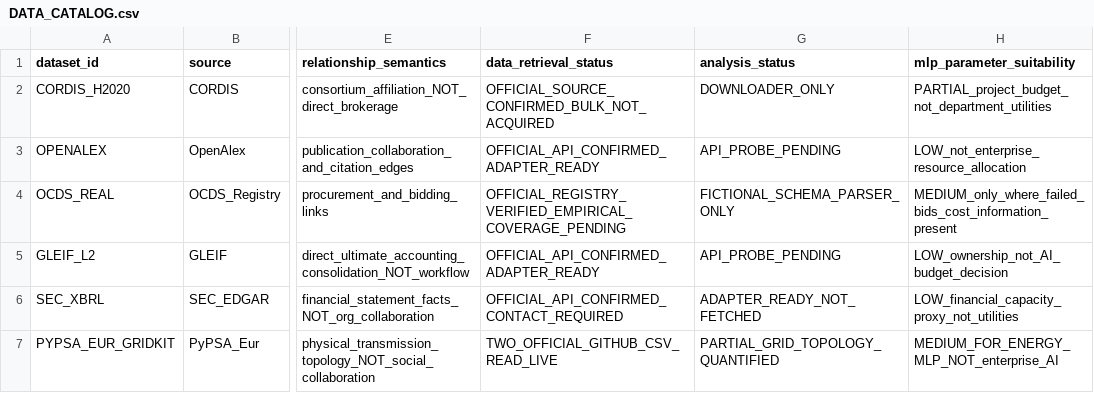
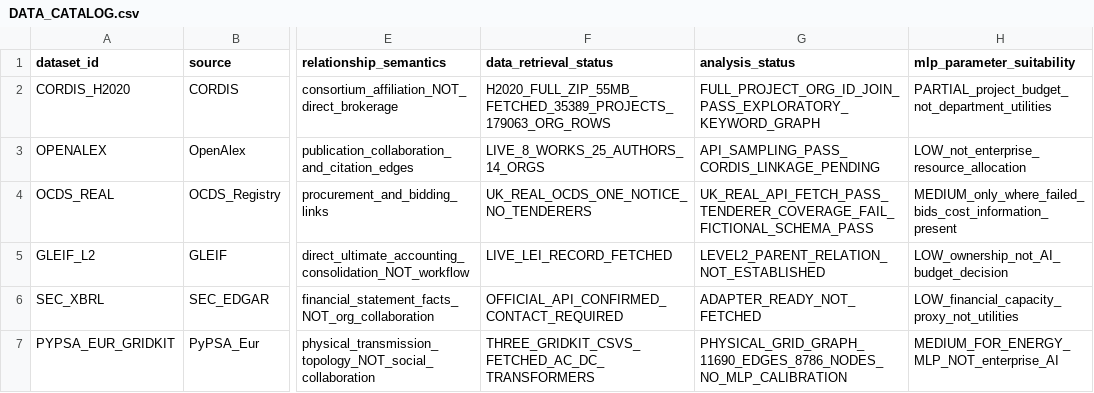
Before and after one commit to Jimmy0307/ai-decision-ml, a CSV file: research/external_dataset_poc_20261118/DATA_CATALOG.csv, drawn as a sheet; only a part is shown, gaps mark what is left out; the diff names each change by its address in the sheet, - before the commit and + after, or states it on an @@ line.

Commit message:
data: reconcile six-source catalog with actual GitHub H2020 and full-grid test results

```diff
--- a/research/external_dataset_poc_20261118/DATA_CATALOG.csv
+++ b/research/external_dataset_poc_20261118/DATA_CATALOG.csv
-F2 (data_retrieval_status): OFFICIAL_SOURCE_CONFIRMED_BULK_NOT_ACQUIRED
+F2 (data_retrieval_status): H2020_FULL_ZIP_55MB_FETCHED_35389_PROJECTS_179063_ORG_ROWS
-G2 (analysis_status): DOWNLOADER_ONLY
+G2 (analysis_status): FULL_PROJECT_ORG_ID_JOIN_PASS_EXPLORATORY_KEYWORD_GRAPH
-F3 (data_retrieval_status): OFFICIAL_API_CONFIRMED_ADAPTER_READY
+F3 (data_retrieval_status): LIVE_8_WORKS_25_AUTHORS_14_ORGS
-G3 (analysis_status): API_PROBE_PENDING
+G3 (analysis_status): API_SAMPLING_PASS_CORDIS_LINKAGE_PENDING
-F4 (data_retrieval_status): OFFICIAL_REGISTRY_VERIFIED_EMPIRICAL_COVERAGE_PENDING
+F4 (data_retrieval_status): UK_REAL_OCDS_ONE_NOTICE_NO_TENDERERS
-G4 (analysis_status): FICTIONAL_SCHEMA_PARSER_ONLY
+G4 (analysis_status): UK_REAL_API_FETCH_PASS_TENDERER_COVERAGE_FAIL_FICTIONAL_SCHEMA_PASS
-F5 (data_retrieval_status): OFFICIAL_API_CONFIRMED_ADAPTER_READY
+F5 (data_retrieval_status): LIVE_LEI_RECORD_FETCHED
-G5 (analysis_status): API_PROBE_PENDING
+G5 (analysis_status): LEVEL2_PARENT_RELATION_NOT_ESTABLISHED
-F7 (data_retrieval_status): TWO_OFFICIAL_GITHUB_CSV_READ_LIVE
+F7 (data_retrieval_status): THREE_GRIDKIT_CSVS_FETCHED_AC_DC_TRANSFORMERS
-G7 (analysis_status): PARTIAL_GRID_TOPOLOGY_QUANTIFIED
+G7 (analysis_status): PHYSICAL_GRID_GRAPH_11690_EDGES_8786_NODES_NO_MLP_CALIBRATION
```
